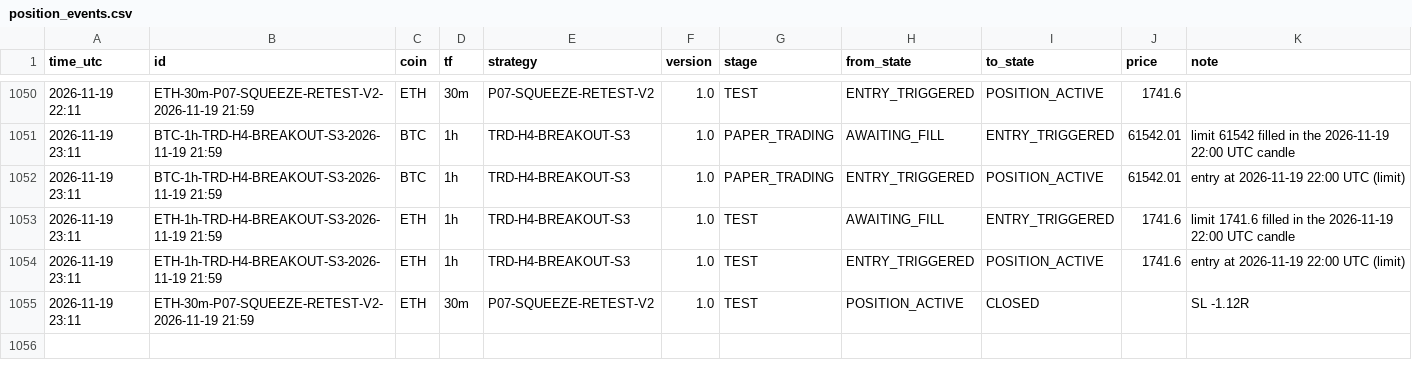
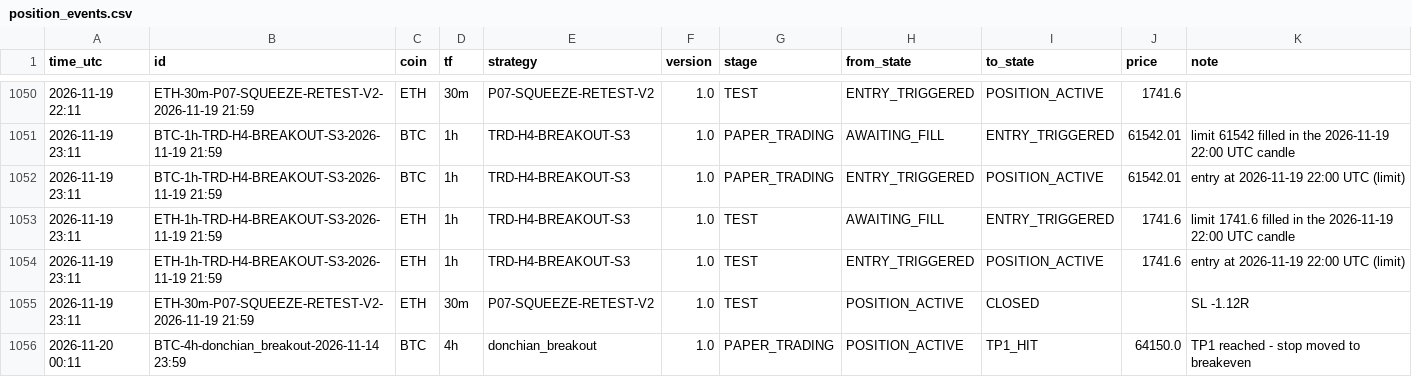
Before and after one commit to mayastraglobal-ui/crypto-signal-agent, a CSV file: reports/position_events.csv, drawn as a sheet; only a part is shown, gaps mark what is left out.

```diff
--- a/reports/position_events.csv
+++ b/reports/position_events.csv
@@ -1055 +1055,2 @@ time_utc,id,coin,tf,strategy,version,stage,from_state,to_state,price,note
 2026-11-19 23:11,ETH-30m-P07-SQUEEZE-RETEST-V2-2026-11-19 21:59,ETH,30m,P07-SQUEEZE-RETEST-V2,1.0,TEST,POSITION_ACTIVE,CLOSED,,SL -1.12R
+2026-11-20 00:11,BTC-4h-donchian_breakout-2026-11-14 23:59,BTC,4h,donchian_breakout,1.0,PAPER_TRADING,POSITION_ACTIVE,TP1_HIT,64150.0,TP1 reached - stop moved to breakeven
```
Also changed, not shown: reports/signals_log.csv, reports/strategy_scoreboard.csv, 28 other files.
